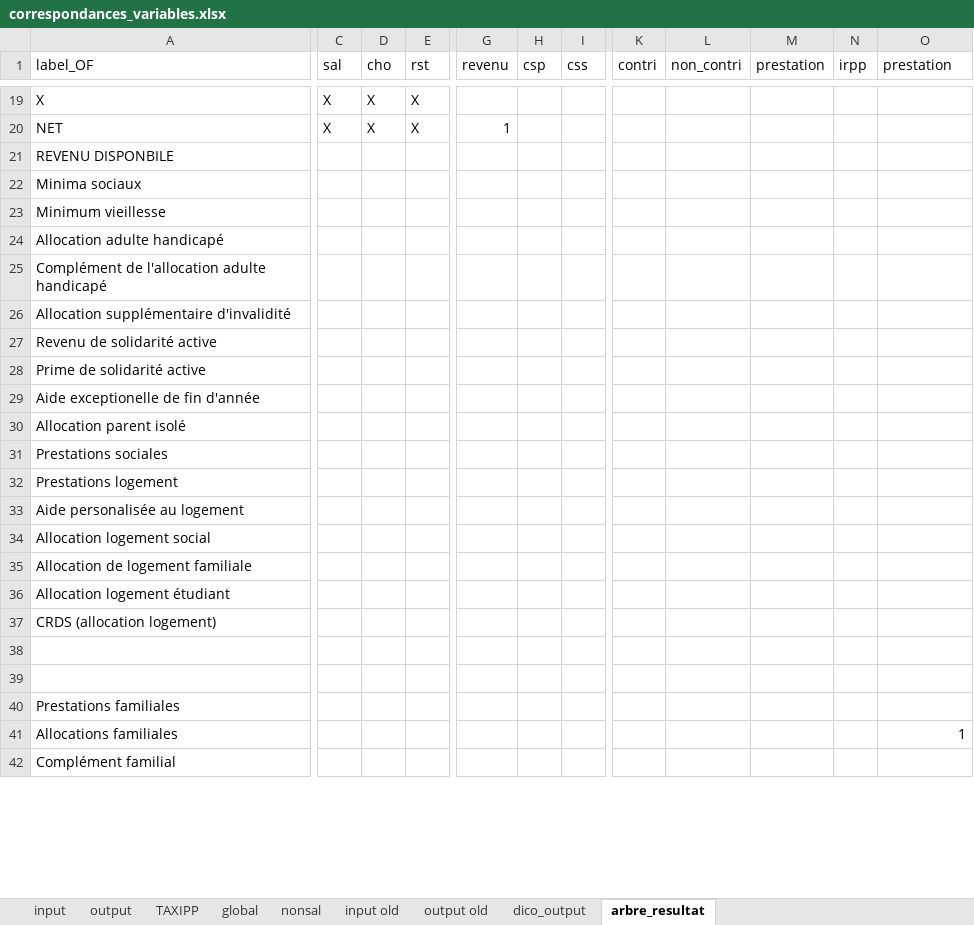
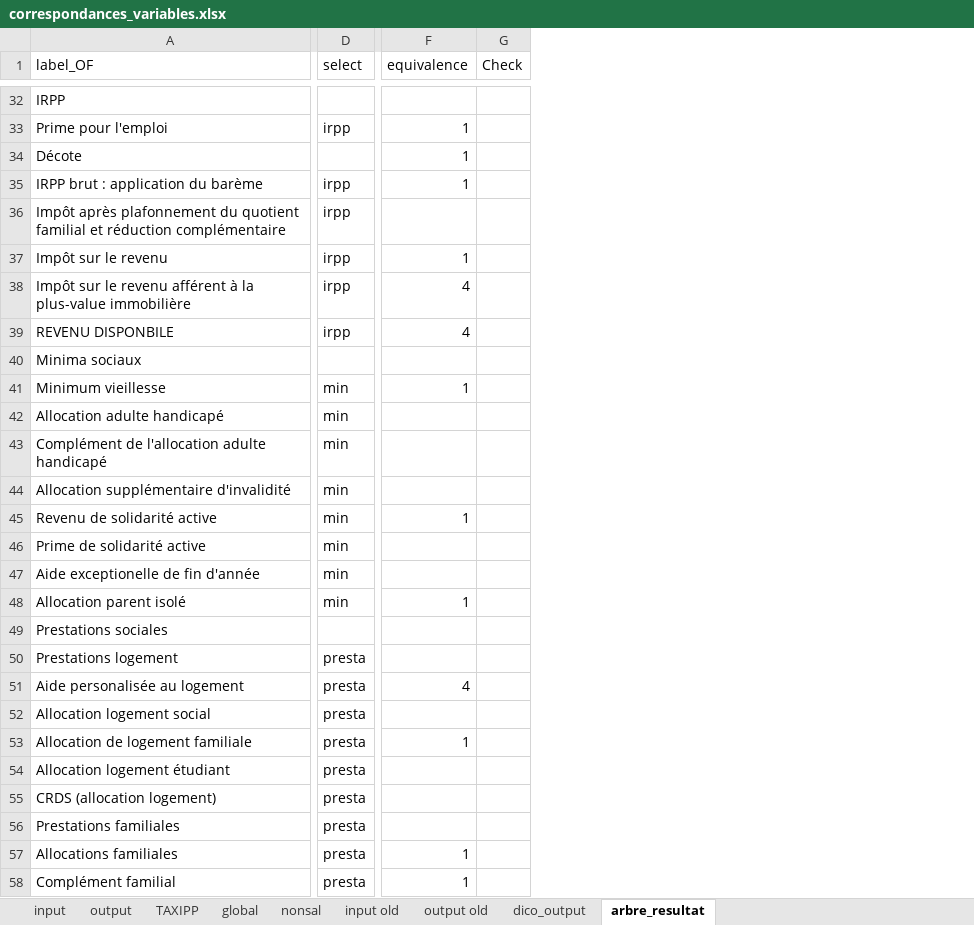
Before and after one commit to malkaguillot/openfisca-taxipp-comparison, an Excel workbook: OpenFisca/correspondances_variables.xlsx, sheet arbre_resultat, drawn as a sheet; only a part is shown, gaps mark what is left out; values as stored, in another font and other column widths than the file's, no cell formats; removed rows and columns are numbered as before the commit, all else as after; rows hold the shown columns only; the diff covers the shown part only; the diff names each change by its address in the sheet, - before the commit and + after, or states it on an @@ line.

```diff
--- a/OpenFisca/correspondances_variables.xlsx (sheet arbre_resultat)
+++ b/OpenFisca/correspondances_variables.xlsx (sheet arbre_resultat)
-column C (sal), row 19: X
-column D (cho), row 19: X
-column E (rst), row 19: X
-column G (revenu), empty
-column H (csp), empty
-column I (css), empty
+column D (select), rows 39-58: irpp |  | min | min | min | min | min | min | min | min |  | presta | presta | presta | presta | presta | presta | presta | presta | presta
-column K (contri), empty
-column L (non_contri), empty
-column M (prestation), empty
-column N (irpp), empty
+column G (Check), empty
-F1: prestation
+F1: equivalence
-A32 (label_OF): X
+A32 (label_OF): IRPP
-row 20: NET | X | X | X | 1
+row 33: Prime pour l'emploi | irpp | 1
+row 34: Décote |  | 1
+row 35: IRPP brut : application du barème | irpp | 1
+row 36: Impôt après plafonnement du quotient familial et réduction complémentaire | irpp
+row 37: Impôt sur le revenu | irpp | 1
+row 38: Impôt sur le revenu afférent à la plus-value immobilière | irpp | 4
-F39 (equivalence): (empty)
+F39 (equivalence): 4
-F41 (equivalence): (empty)
+F41 (equivalence): 1
-F45 (equivalence): (empty)
+F45 (equivalence): 1
-F48 (equivalence): (empty)
+F48 (equivalence): 1
-F51 (equivalence): (empty)
+F51 (equivalence): 4
-F53 (equivalence): (empty)
+F53 (equivalence): 1
-row 38: (empty)
-row 39: (empty)
-F58 (equivalence): (empty)
+F58 (equivalence): 1
```
Also changed, not shown: 20 added rows, 63 removed rows and 25 edited cells elsewhere in this sheet, sheet input, sheet output, cell formats, 4 other files.
